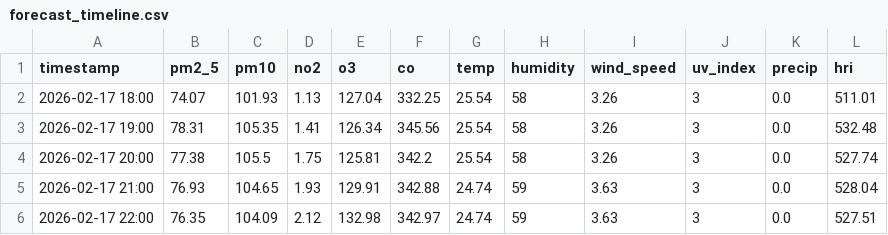
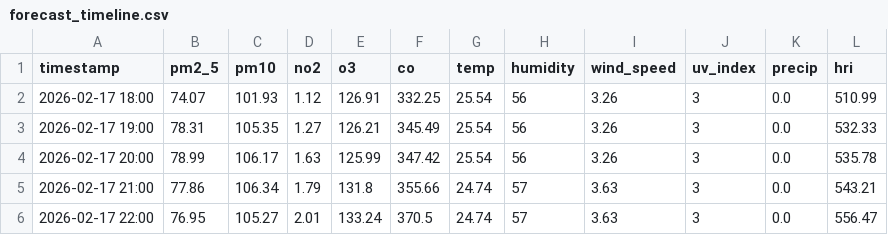
Before and after one commit to Sims9218/Automated-Health-Insight-Engine, a CSV file: data/forecast_timeline.csv, drawn as a sheet; only a part is shown; the diff covers the shown part only.

```diff
--- a/data/forecast_timeline.csv
+++ b/data/forecast_timeline.csv
@@ -1,6 +1,6 @@
 timestamp,pm2_5,pm10,no2,o3,co,temp,humidity,wind_speed,uv_index,precip,hri
-2026-02-17 18:00,74.07,101.93,1.13,127.04,332.25,25.54,58,3.26,3,0.0,511.01
-2026-02-17 19:00,78.31,105.35,1.41,126.34,345.56,25.54,58,3.26,3,0.0,532.48
-2026-02-17 20:00,77.38,105.5,1.75,125.81,342.2,25.54,58,3.26,3,0.0,527.74
-2026-02-17 21:00,76.93,104.65,1.93,129.91,342.88,24.74,59,3.63,3,0.0,528.04
-2026-02-17 22:00,76.35,104.09,2.12,132.98,342.97,24.74,59,3.63,3,0.0,527.51
+2026-02-17 18:00,74.07,101.93,1.12,126.91,332.25,25.54,56,3.26,3,0.0,510.99
+2026-02-17 19:00,78.31,105.35,1.27,126.21,345.49,25.54,56,3.26,3,0.0,532.33
+2026-02-17 20:00,78.99,106.17,1.63,125.99,347.42,25.54,56,3.26,3,0.0,535.78
+2026-02-17 21:00,77.86,106.34,1.79,131.8,355.66,24.74,57,3.63,3,0.0,543.21
+2026-02-17 22:00,76.95,105.27,2.01,133.24,370.5,24.74,57,3.63,3,0.0,556.47
```
Also changed, not shown: 114 edited cells elsewhere in this file, data/comprehensive_history.csv.
